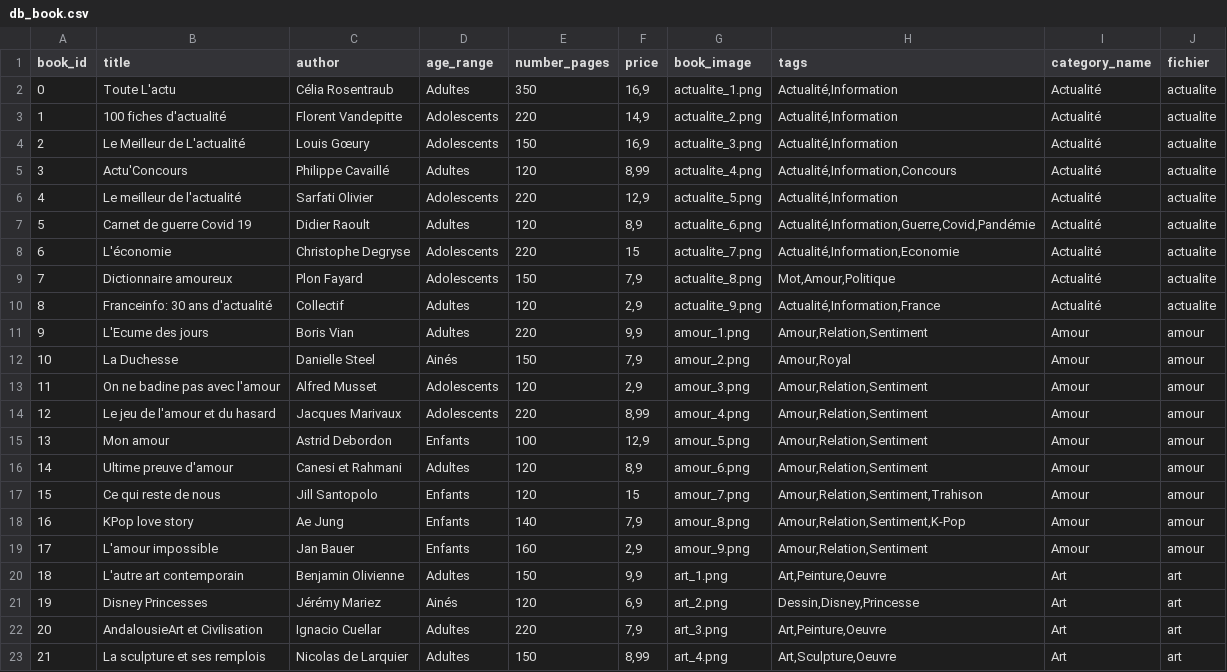
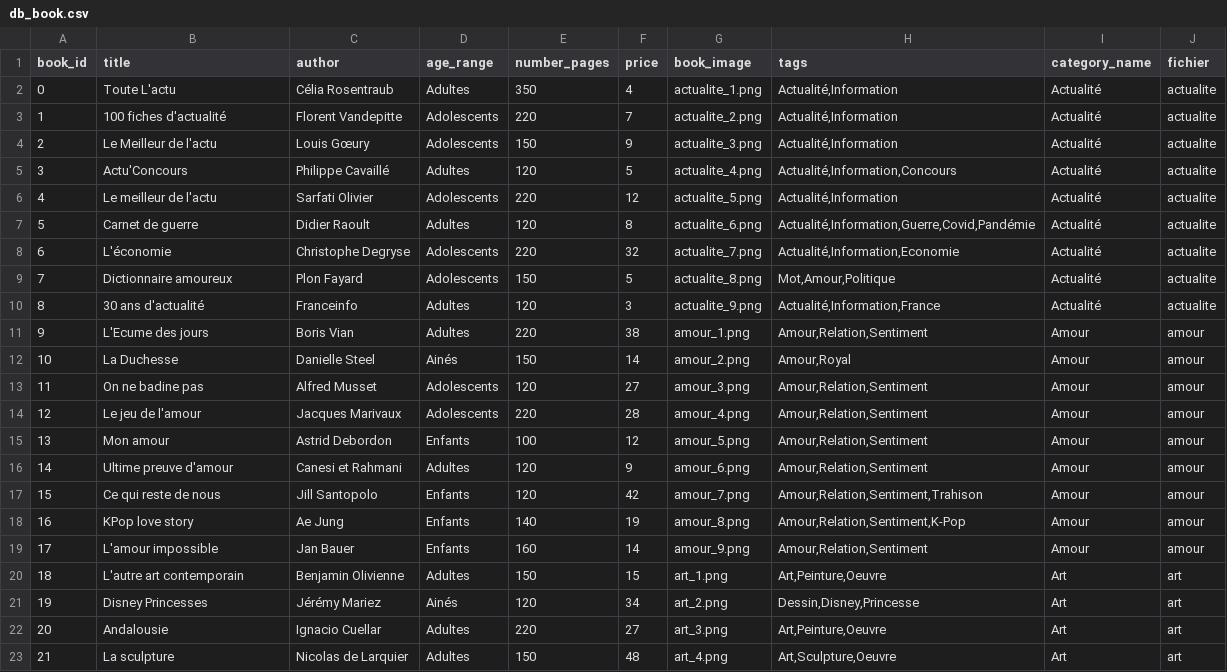
Before and after one commit to Salma-Bch/bookin, a CSV file: www/ressources/bd/db_book.csv, drawn as a sheet; only a part is shown; the diff covers the shown part only.

```diff
--- a/www/ressources/bd/db_book.csv
+++ b/www/ressources/bd/db_book.csv
@@ -1,23 +1,23 @@
 book_id;title;author;age_range;number_pages;price;book_image;tags;category_name;fichier
-0;Toute L'actu;Célia Rosentraub;Adultes;350;16,9;actualite_1.png;Actualité,Information;Actualité;actualite
-1;100 fiches d'actualité;Florent Vandepitte;Adolescents;220;14,9;actualite_2.png;Actualité,Information;Actualité;actualite
-2;Le Meilleur de L'actualité;Louis Gœury;Adolescents;150;16,9;actualite_3.png;Actualité,Information;Actualité;actualite
-3;Actu'Concours;Philippe Cavaillé;Adultes;120;8,99;actualite_4.png;Actualité,Information,Concours;Actualité;actualite
-4;Le meilleur de l'actualité;Sarfati Olivier;Adolescents;220;12,9;actualite_5.png;Actualité,Information;Actualité;actualite
-5;Carnet de guerre Covid 19;Didier Raoult;Adultes;120;8,9;actualite_6.png;Actualité,Information,Guerre,Covid,Pandémie;Actualité;actualite
-6;L'économie ;Christophe Degryse;Adolescents;220;15;actualite_7.png;Actualité,Information,Economie;Actualité;actualite
-7;Dictionnaire amoureux ;Plon Fayard;Adolescents;150;7,9;actualite_8.png;Mot,Amour,Politique;Actualité;actualite
-8;Franceinfo: 30 ans d'actualité;Collectif;Adultes;120;2,9;actualite_9.png;Actualité,Information,France;Actualité;actualite
-9;L'Ecume des jours;Boris Vian;Adultes;220;9,9;amour_1.png;Amour,Relation,Sentiment;Amour;amour
-10;La Duchesse;Danielle Steel;Ainés;150;7,9;amour_2.png;Amour,Royal;Amour;amour
-11;On ne badine pas avec l'amour;Alfred Musset;Adolescents;120;2,9;amour_3.png;Amour,Relation,Sentiment;Amour;amour
-12;Le jeu de l'amour et du hasard;Jacques Marivaux;Adolescents;220;8,99;amour_4.png;Amour,Relation,Sentiment;Amour;amour
-13;Mon amour;Astrid Debordon;Enfants;100;12,9;amour_5.png;Amour,Relation,Sentiment;Amour;amour
-14;Ultime preuve d'amour;Canesi et Rahmani;Adultes;120;8,9;amour_6.png;Amour,Relation,Sentiment;Amour;amour
-15;Ce qui reste de nous;Jill Santopolo;Enfants;120;15;amour_7.png;Amour,Relation,Sentiment,Trahison;Amour;amour
-16;KPop love story;Ae Jung;Enfants;140;7,9;amour_8.png;Amour,Relation,Sentiment,K-Pop;Amour;amour
-17;L'amour impossible;Jan Bauer;Enfants;160;2,9;amour_9.png;Amour,Relation,Sentiment;Amour;amour
-18;L'autre art contemporain;Benjamin Olivienne;Adultes;150;9,9;art_1.png;Art,Peinture,Oeuvre;Art;art
-19;Disney Princesses;Jérémy Mariez;Ainés;120;6,9;art_2.png;Dessin,Disney,Princesse;Art;art
-20;AndalousieArt et Civilisation;Ignacio Cuellar;Adultes;220;7,9;art_3.png;Art,Peinture,Oeuvre;Art;art
-21;La sculpture et ses remplois;Nicolas de Larquier;Adultes;150;8,99;art_4.png;Art,Sculpture,Oeuvre;Art;art
+0;Toute L'actu;Célia Rosentraub;Adultes;350;4;actualite_1.png;Actualité,Information;Actualité;actualite
+1;100 fiches d'actualité;Florent Vandepitte;Adolescents;220;7;actualite_2.png;Actualité,Information;Actualité;actualite
+2;Le Meilleur de l'actu;Louis Gœury;Adolescents;150;9;actualite_3.png;Actualité,Information;Actualité;actualite
+3;Actu'Concours;Philippe Cavaillé;Adultes;120;5;actualite_4.png;Actualité,Information,Concours;Actualité;actualite
+4;Le meilleur de l'actu;Sarfati Olivier;Adolescents;220;12;actualite_5.png;Actualité,Information;Actualité;actualite
+5;Carnet de guerre;Didier Raoult;Adultes;120;8;actualite_6.png;Actualité,Information,Guerre,Covid,Pandémie;Actualité;actualite
+6;L'économie ;Christophe Degryse;Adolescents;220;32;actualite_7.png;Actualité,Information,Economie;Actualité;actualite
+7;Dictionnaire amoureux ;Plon Fayard;Adolescents;150;5;actualite_8.png;Mot,Amour,Politique;Actualité;actualite
+8;30 ans d'actualité;Franceinfo;Adultes;120;3;actualite_9.png;Actualité,Information,France;Actualité;actualite
+9;L'Ecume des jours;Boris Vian;Adultes;220;38;amour_1.png;Amour,Relation,Sentiment;Amour;amour
+10;La Duchesse;Danielle Steel;Ainés;150;14;amour_2.png;Amour,Royal;Amour;amour
+11;On ne badine pas;Alfred Musset;Adolescents;120;27;amour_3.png;Amour,Relation,Sentiment;Amour;amour
+12;Le jeu de l'amour ;Jacques Marivaux;Adolescents;220;28;amour_4.png;Amour,Relation,Sentiment;Amour;amour
+13;Mon amour;Astrid Debordon;Enfants;100;12;amour_5.png;Amour,Relation,Sentiment;Amour;amour
+14;Ultime preuve d'amour;Canesi et Rahmani;Adultes;120;9;amour_6.png;Amour,Relation,Sentiment;Amour;amour
+15;Ce qui reste de nous;Jill Santopolo;Enfants;120;42;amour_7.png;Amour,Relation,Sentiment,Trahison;Amour;amour
+16;KPop love story;Ae Jung;Enfants;140;19;amour_8.png;Amour,Relation,Sentiment,K-Pop;Amour;amour
+17;L'amour impossible;Jan Bauer;Enfants;160;14;amour_9.png;Amour,Relation,Sentiment;Amour;amour
+18;L'autre art contemporain;Benjamin Olivienne;Adultes;150;15;art_1.png;Art,Peinture,Oeuvre;Art;art
+19;Disney Princesses;Jérémy Mariez;Ainés;120;34;art_2.png;Dessin,Disney,Princesse;Art;art
+20;Andalousie;Ignacio Cuellar;Adultes;220;27;art_3.png;Art,Peinture,Oeuvre;Art;art
+21;La sculpture;Nicolas de Larquier;Adultes;150;48;art_4.png;Art,Sculpture,Oeuvre;Art;art
```
Also changed, not shown: 149 edited cells elsewhere in this file, 5 other files.
